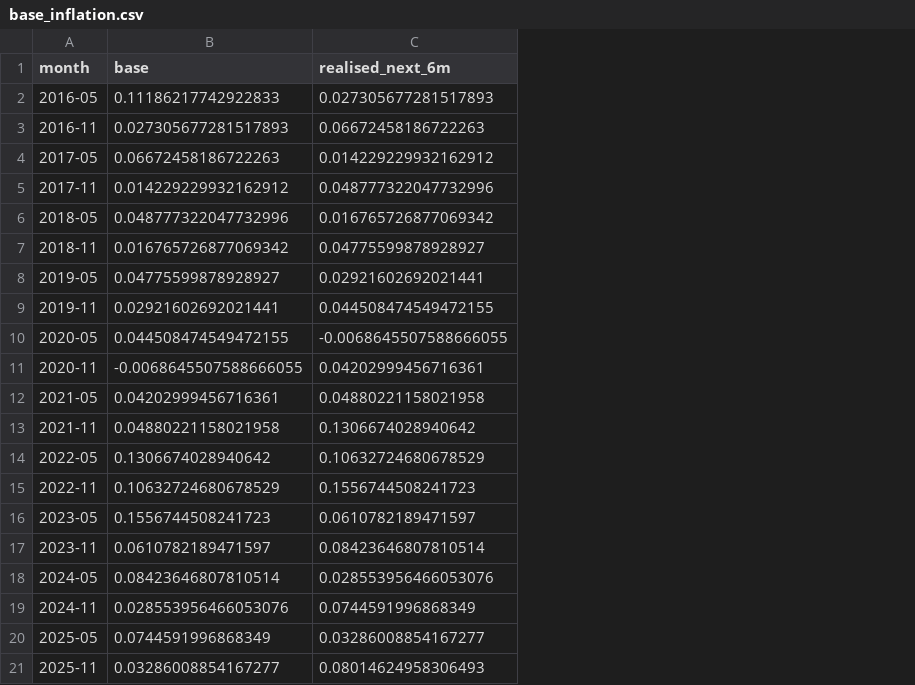
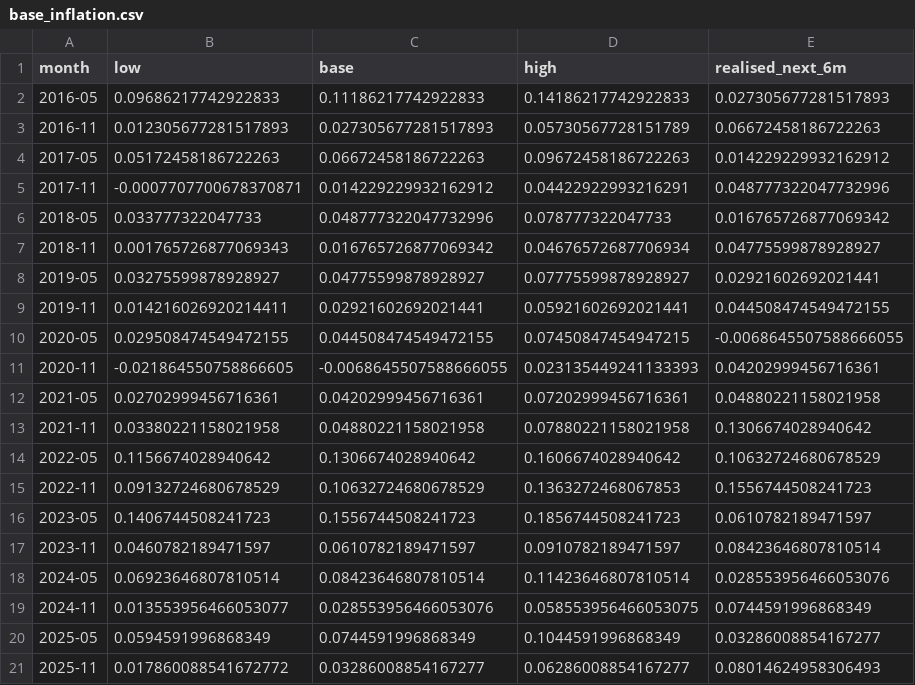
Before and after one commit to Efrain-J/seleccion-portafolio, a CSV file: results/forecast_runs/trailing/base_inflation.csv, drawn as a sheet; the diff names each change by its address in the sheet, - before the commit and + after, or states it on an @@ line.

```diff
--- a/results/forecast_runs/trailing/base_inflation.csv
+++ b/results/forecast_runs/trailing/base_inflation.csv
+column B (low), rows 2-21: 0.09686217742922833 | 0.012305677281517893 | 0.05172458186722263 | -0.0007707700678370871 | 0.033777322047733 | 0.001765726877069343 | 0.03275599878928927 | 0.014216026920214411 | 0.029508474549472155 | -0.021864550758866605 | 0.02702999456716361 | 0.03380221158021958 | 0.1156674028940642 | 0.09132724680678529 | 0.1406744508241723 | 0.0460782189471597 | 0.06923646807810514 | 0.013553956466053077 | 0.0594591996868349 | 0.017860088541672772
+column D (high), rows 2-21: 0.14186217742922833 | 0.05730567728151789 | 0.09672458186722263 | 0.04422922993216291 | 0.078777322047733 | 0.04676572687706934 | 0.07775599878928927 | 0.05921602692021441 | 0.07450847454947215 | 0.023135449241133393 | 0.07202999456716361 | 0.07880221158021958 | 0.1606674028940642 | 0.1363272468067853 | 0.1856744508241723 | 0.0910782189471597 | 0.11423646807810514 | 0.058553956466053075 | 0.1044591996868349 | 0.06286008854167277
```
Also changed, not shown: data/forecasts/hw_inflation_forecasts.csv, results/forecast_runs/comparison.csv, 49 other files.
